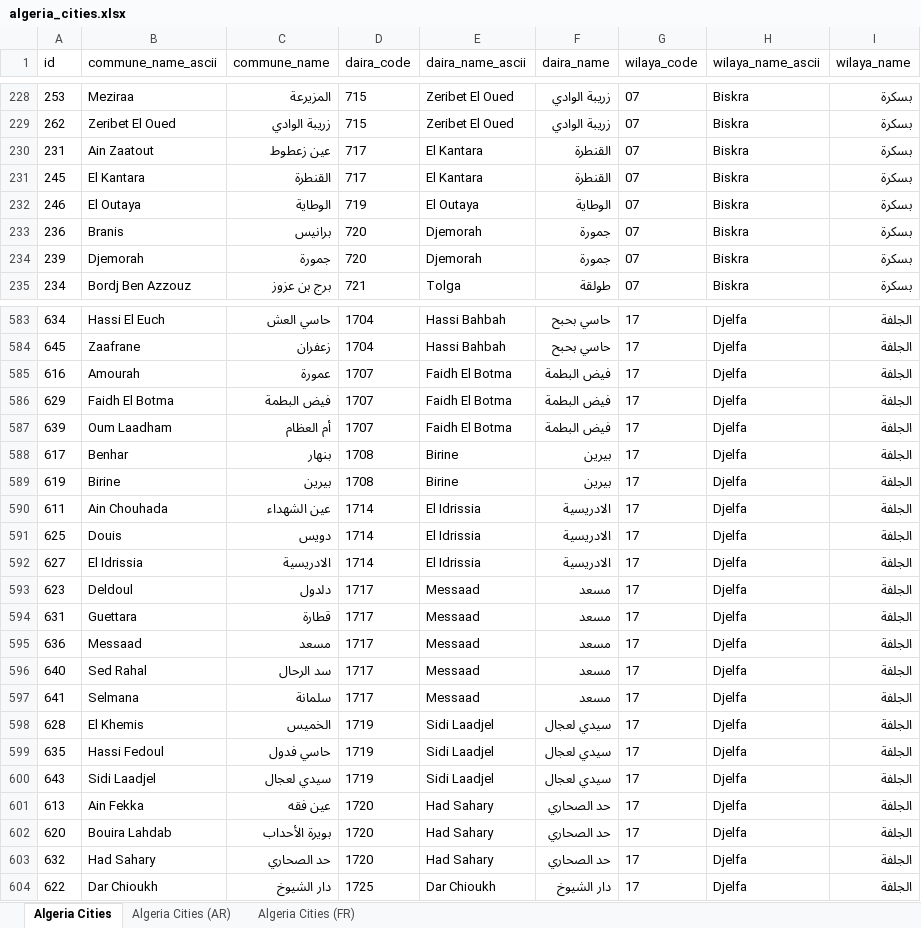
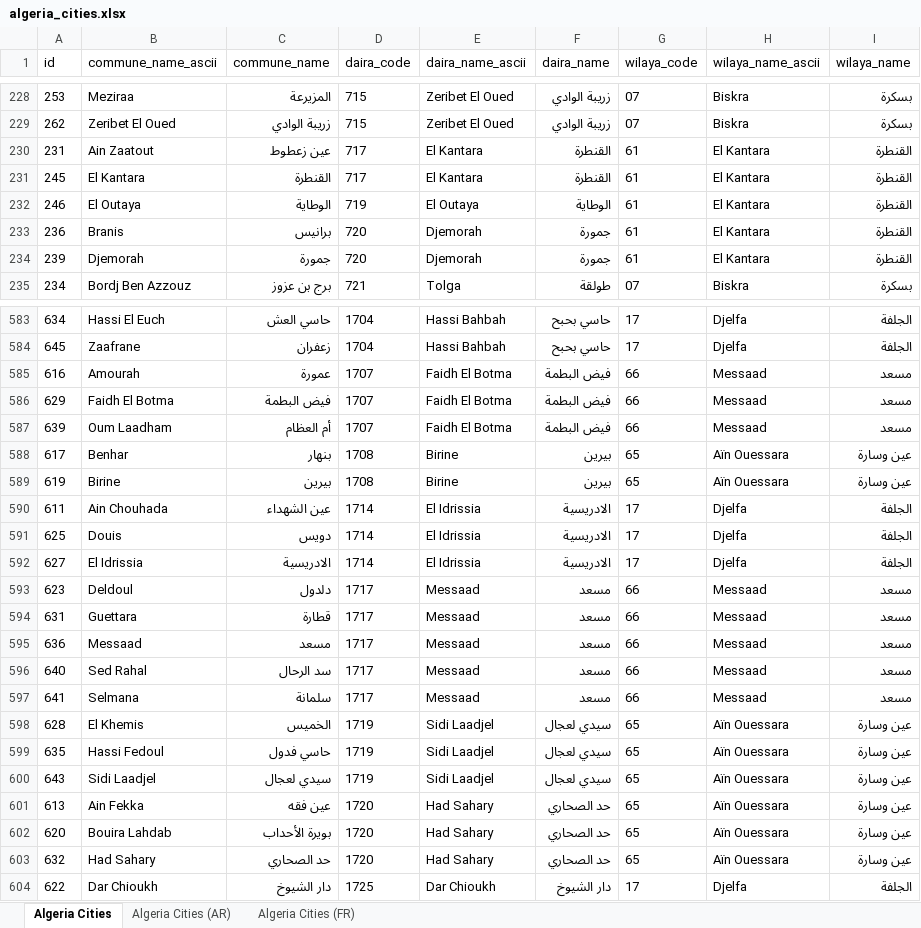
Before and after one commit to othmanus/algeria-cities, an Excel workbook: xlsx/algeria_cities.xlsx, sheet Algeria Cities, drawn as a sheet; only a part is shown, gaps mark what is left out; values as stored, in another font and other column widths than the file's, no borders; charts and pictures not drawn; the diff covers the shown part only; the diff names each change by its address in the sheet, - before the commit and + after, or states it on an @@ line.

Commit message:
Upgrade administrative divisions to 69 Wilayas with Arabic and ASCII support

```diff
--- a/xlsx/algeria_cities.xlsx (sheet Algeria Cities)
+++ b/xlsx/algeria_cities.xlsx (sheet Algeria Cities)
-G230:G234 (wilaya_code): 07
+G230:G234 (wilaya_code): 61
-H230:H234 (wilaya_name_ascii): Biskra
+H230:H234 (wilaya_name_ascii): El Kantara
-I230:I234 (wilaya_name): بسكرة
+I230:I234 (wilaya_name): القنطرة
-G585:G587 (wilaya_code): 17
+G585:G587 (wilaya_code): 66
-H585:H587 (wilaya_name_ascii): Djelfa
+H585:H587 (wilaya_name_ascii): Messaad
-I585:I587 (wilaya_name): الجلفة
+I585:I587 (wilaya_name): مسعد
-G588:G589 (wilaya_code): 17
+G588:G589 (wilaya_code): 65
-H588:H589 (wilaya_name_ascii): Djelfa
+H588:H589 (wilaya_name_ascii): Aïn Ouessara
-I588:I589 (wilaya_name): الجلفة
+I588:I589 (wilaya_name): عين وسارة
-G593:G597 (wilaya_code): 17
+G593:G597 (wilaya_code): 66
-H593:H597 (wilaya_name_ascii): Djelfa
+H593:H597 (wilaya_name_ascii): Messaad
-I593:I597 (wilaya_name): الجلفة
+I593:I597 (wilaya_name): مسعد
-G598:G603 (wilaya_code): 17
+G598:G603 (wilaya_code): 65
-H598:H603 (wilaya_name_ascii): Djelfa
+H598:H603 (wilaya_name_ascii): Aïn Ouessara
-I598:I603 (wilaya_name): الجلفة
+I598:I603 (wilaya_name): عين وسارة
```
Also changed, not shown: 261 edited cells elsewhere in this sheet, sheet Algeria Cities (FR), sheet Algeria Cities (AR), charts or pictures, 31 other files.
